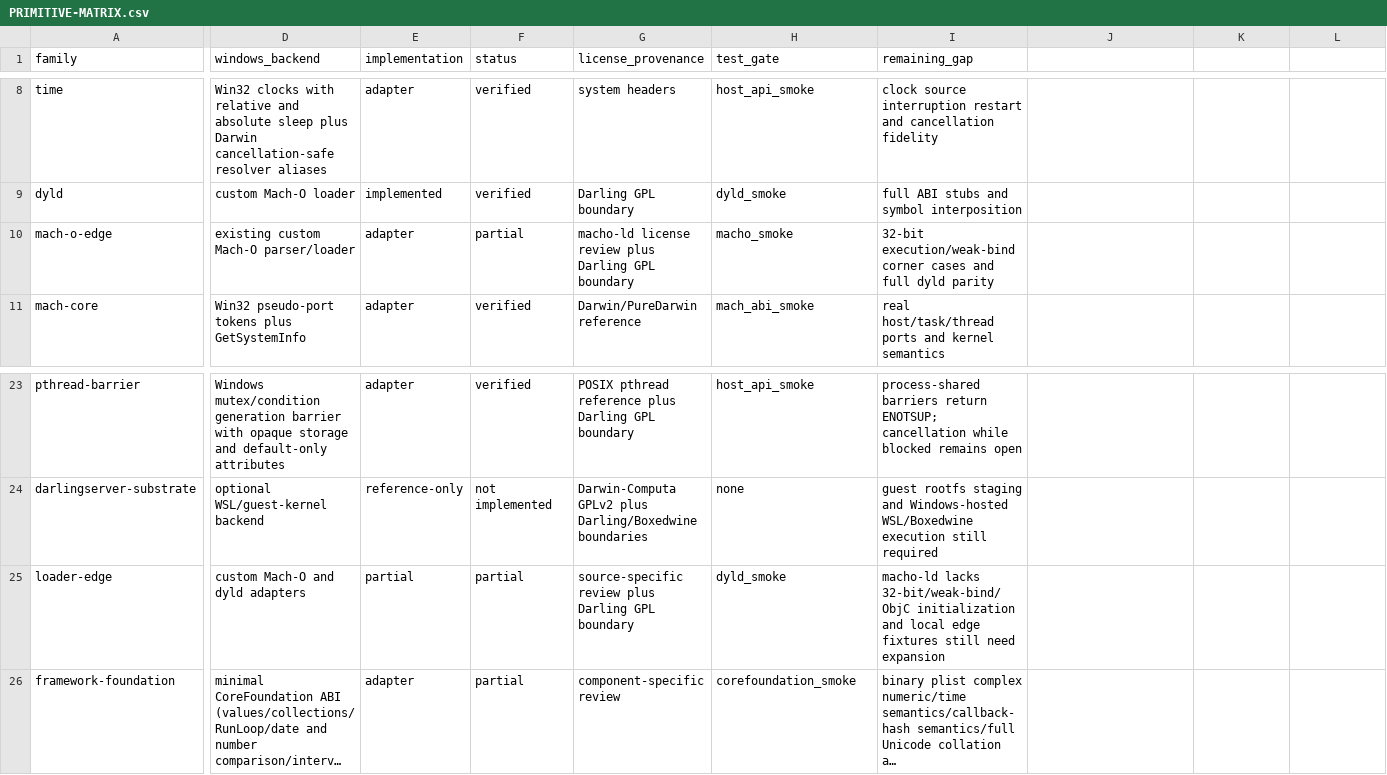
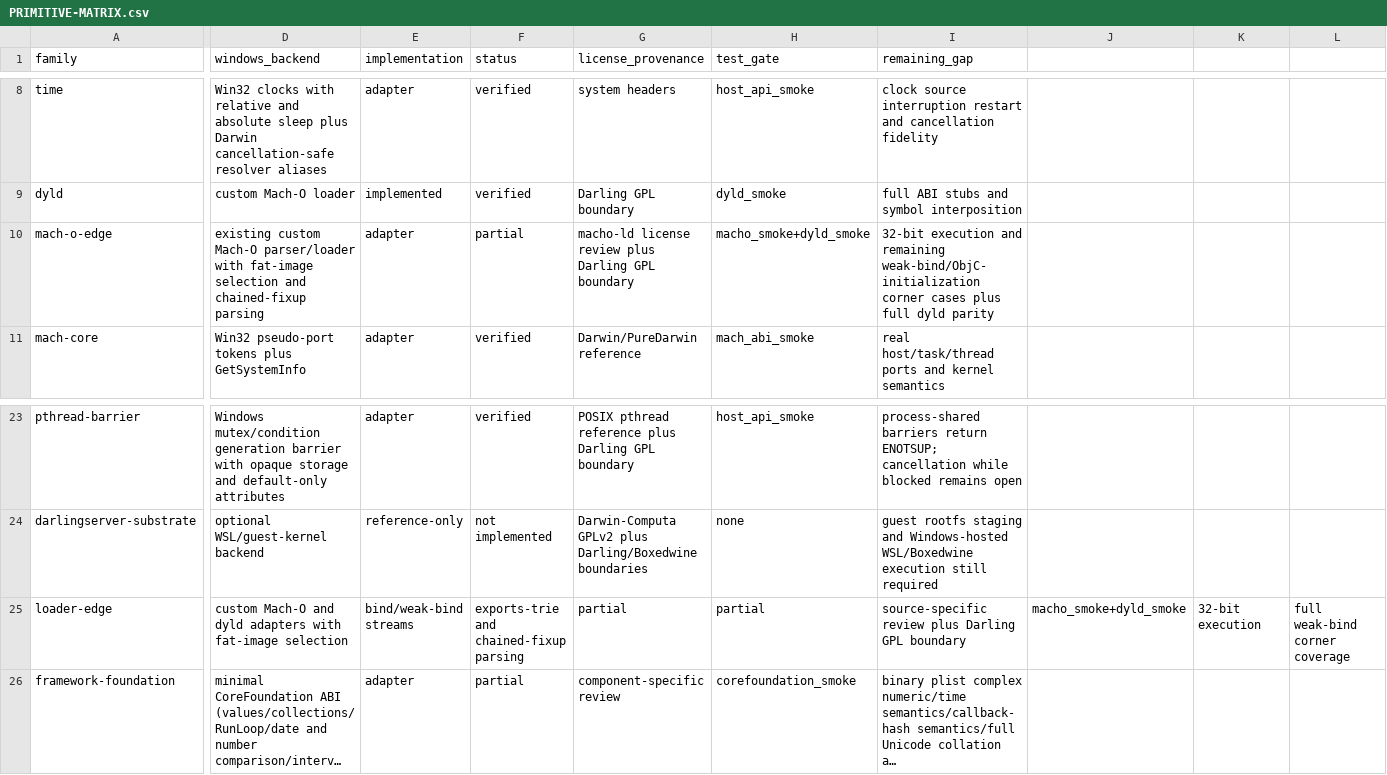
Before and after one commit to tarekwasfy01/Wintosh, a CSV file: PRIMITIVE-MATRIX.csv, drawn as a sheet; only a part is shown, gaps mark what is left out; long unchanged cells end in …; the diff covers the shown part only; the diff names each change by its address in the sheet, - before the commit and + after, or states it on an @@ line.

Commit message:
Align Mach-O loader matrix with coverage

```diff
--- a/PRIMITIVE-MATRIX.csv
+++ b/PRIMITIVE-MATRIX.csv
-D10 (windows_backend): …Mach-O parser/loader
+D10 (windows_backend): …Mach-O parser/loader with fat-image selection and chained-fixup parsing
-H10 (test_gate): macho_smoke
+H10 (test_gate): macho_smoke+dyld_smoke
-I10 (remaining_gap): 32-bit execution/weak-bind corner cases and full dyld…
+I10 (remaining_gap): 32-bit execution and remaining weak-bind/ObjC-initialization corner cases plus full dyld…
-D25 (windows_backend): custom Mach-O and dyld adapters
+D25 (windows_backend): custom Mach-O and dyld adapters with fat-image selection
-E25 (implementation): partial
+E25 (implementation): bind/weak-bind streams
-F25 (status): partial
+F25 (status): exports-trie and chained-fixup parsing
-G25 (license_provenance): source-specific review plus Darling GPL boundary
+G25 (license_provenance): partial
-H25 (test_gate): dyld_smoke
+H25 (test_gate): partial
-I25 (remaining_gap): macho-ld lacks 32-bit/weak-bind/ObjC initialization and local edge fixtures still need expansion
+I25 (remaining_gap): source-specific review plus Darling GPL boundary
-J25: (empty)
+J25: macho_smoke+dyld_smoke
-K25: (empty)
+K25: 32-bit execution
-L25: (empty)
+L25: full weak-bind corner coverage
```
Also changed, not shown: 1 edited cell elsewhere in this file.
